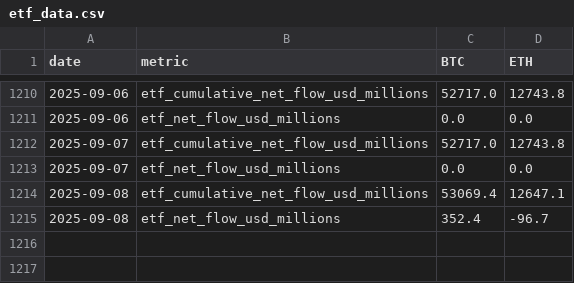
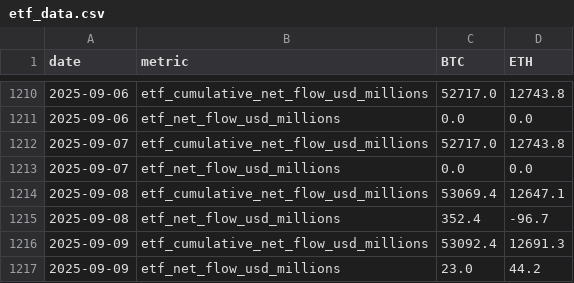
Before and after one commit to ciyberpunk/td_v2, a CSV file: docs/data/etf_data.csv, drawn as a sheet; only a part is shown, gaps mark what is left out; the diff names each change by its address in the sheet, - before the commit and + after, or states it on an @@ line.

```diff
--- a/docs/data/etf_data.csv
+++ b/docs/data/etf_data.csv
+row 1216: 2025-09-09 | etf_cumulative_net_flow_usd_millions | 53092.4 | 12691.3
+row 1217: 2025-09-09 | etf_net_flow_usd_millions | 23.0 | 44.2
```
Also changed, not shown: docs/data/etf_validation.csv.
